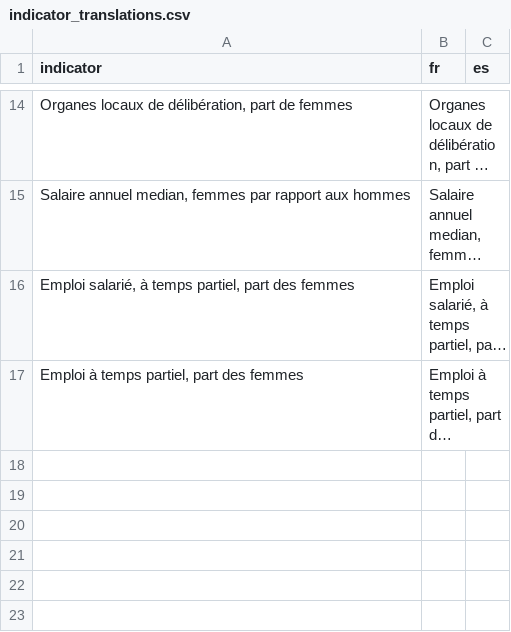
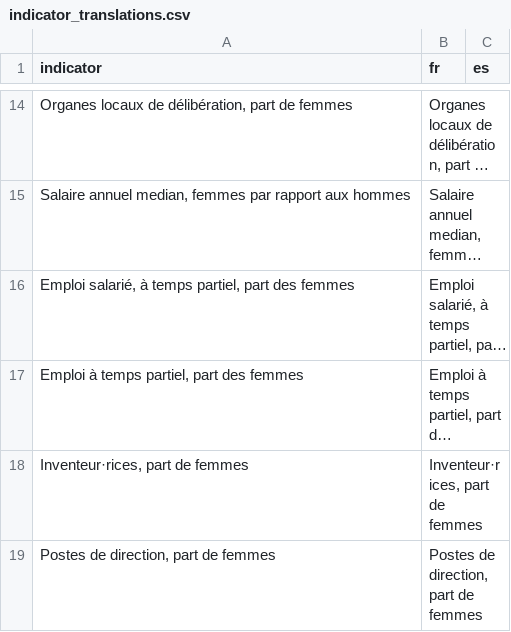
Before and after one commit to jimenaRL/murs_invisibles_v2, a CSV file: data/sources/ALICE/indicator_translations.csv, drawn as a sheet; only a part is shown, gaps mark what is left out; long unchanged cells end in …; the diff names each change by its address in the sheet, - before the commit and + after, or states it on an @@ line.

Commit message:
update ALICE data

```diff
--- a/data/sources/ALICE/indicator_translations.csv
+++ b/data/sources/ALICE/indicator_translations.csv
+row 18: Inventeur·rices, part de femmes | Inventeur·rices, part de femmes
+row 19: Postes de direction, part de femmes | Postes de direction, part de femmes
```
Also changed, not shown: 2 other files.
